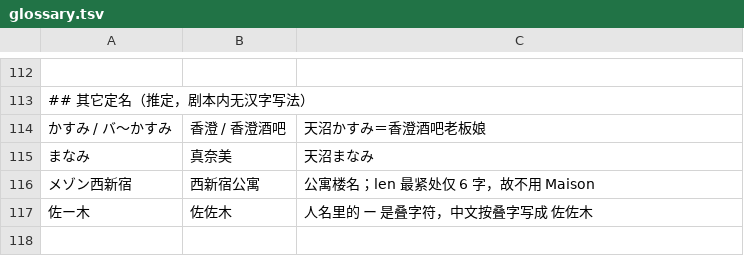
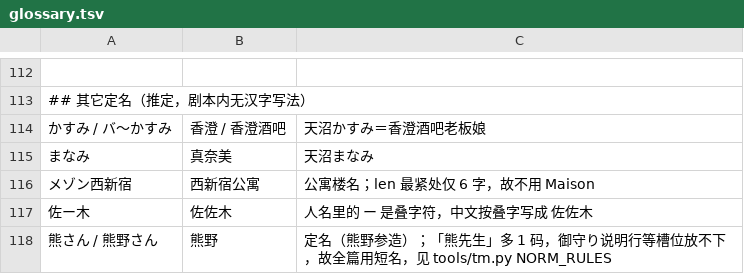
Before and after one commit to pepsin/Shiroi-Kage-no-Shoujo, a TSV file: data/glossary.tsv, drawn as a sheet; only a part is shown, gaps mark what is left out; the diff names each change by its address in the sheet, - before the commit and + after, or states it on an @@ line.

```diff
--- a/data/glossary.tsv
+++ b/data/glossary.tsv
+row 118: 熊さん / 熊野さん | 熊野 | 定名（熊野参造）；「熊先生」多 1 码，御守り说明行等槽位放不下，故全篇用短名，见 tools/tm.py NORM_RULES
```
Also changed, not shown: 6 other files.
